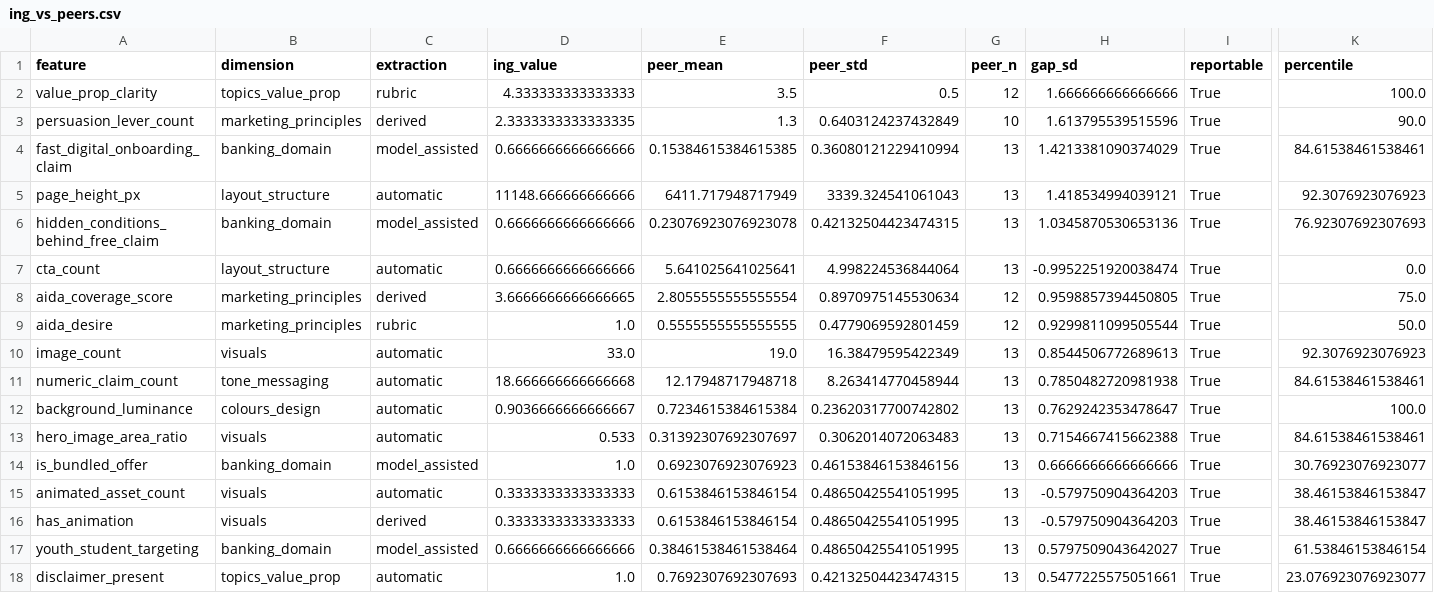
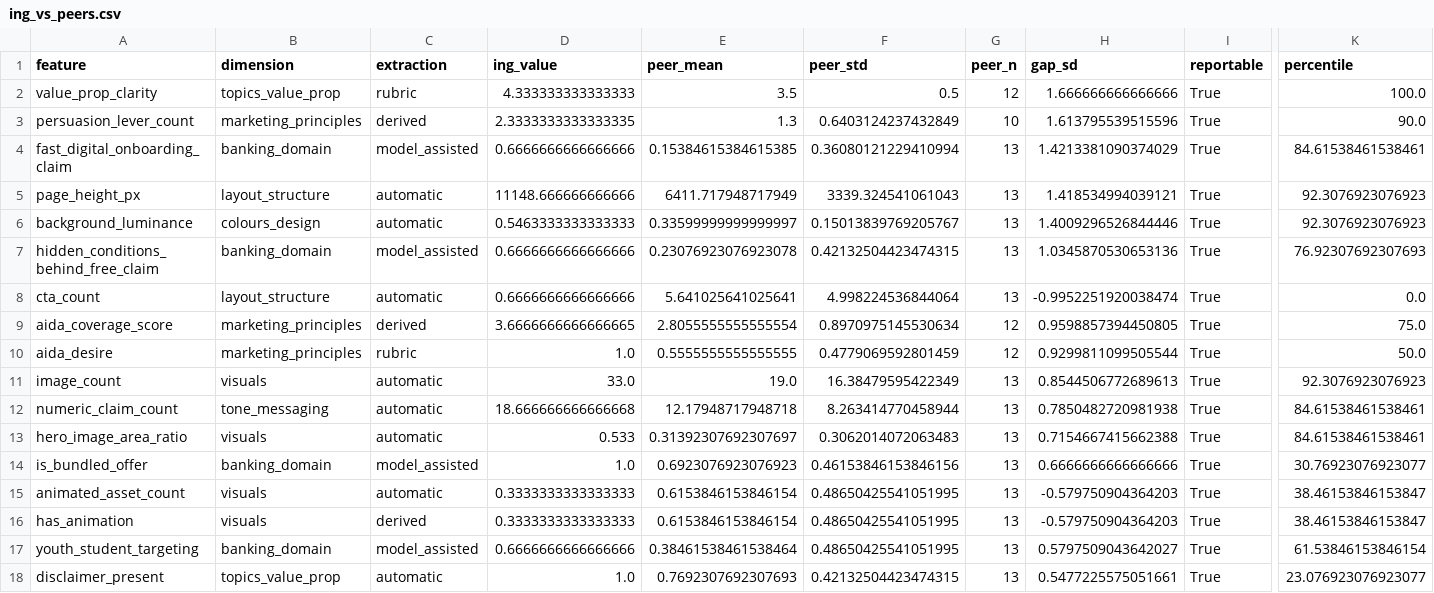
Before and after one commit to Siegried81/ing-usecase, a CSV file: outputs/ing_vs_peers.csv, drawn as a sheet; only a part is shown, gaps mark what is left out; removed rows and columns are numbered as before the commit, all else as after; rows hold the shown columns only; the diff names each change by its address in the sheet, - before the commit and + after, or states it on an @@ line.

```diff
--- a/outputs/ing_vs_peers.csv
+++ b/outputs/ing_vs_peers.csv
+row 6: background_luminance | colours_design | automatic | 0.5463333333333333 | 0.33599999999999997 | 0.15013839769205767 | 13 | 1.4009296526844446 | True | 92.3076923076923
-row 12: background_luminance | colours_design | automatic | 0.9036666666666667 | 0.7234615384615384 | 0.23620317700742802 | 13 | 0.7629242353478647 | True | 100.0
```
Also changed, not shown: data/processed/campaigns.csv, data/processed/campaigns_scored.csv, 20 other files.
